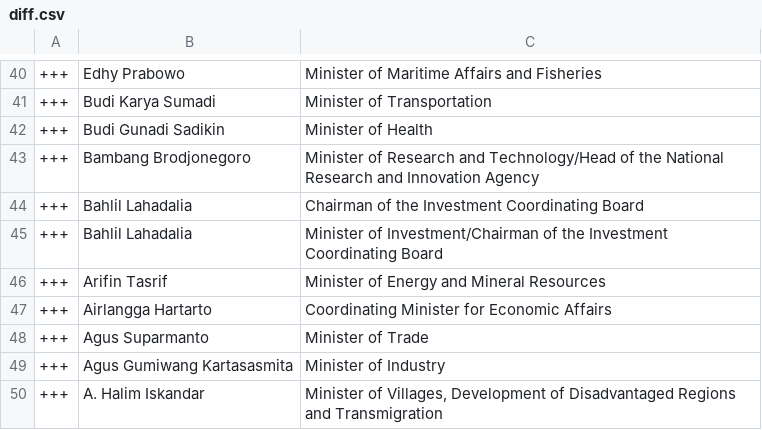
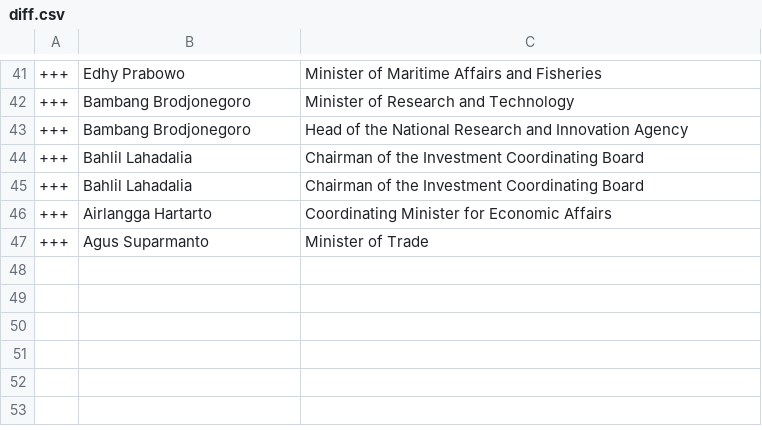
Before and after one commit to every-politician-scrapers/indonesia-ministers, a CSV file: data/diff.csv, drawn as a sheet; only a part is shown, gaps mark what is left out; the diff covers the shown part only.

```diff
--- a/data/diff.csv
+++ b/data/diff.csv
@@ -40,11 +41,7 @@
 +++,Edhy Prabowo,Minister of Maritime Affairs and Fisheries
-+++,Budi Karya Sumadi,Minister of Transportation
-+++,Budi Gunadi Sadikin,Minister of Health
-+++,Bambang Brodjonegoro,Minister of Research and Technology/Head of the National Research and Innovation Agency
++++,Bambang Brodjonegoro,Minister of Research and Technology
++++,Bambang Brodjonegoro,Head of the National Research and Innovation Agency
 +++,Bahlil Lahadalia,Chairman of the Investment Coordinating Board
-+++,Bahlil Lahadalia,Minister of Investment/Chairman of the Investment Coordinating Board
-+++,Arifin Tasrif,Minister of Energy and Mineral Resources
++++,Bahlil Lahadalia,Chairman of the Investment Coordinating Board
 +++,Airlangga Hartarto,Coordinating Minister for Economic Affairs
 +++,Agus Suparmanto,Minister of Trade
-+++,Agus Gumiwang Kartasasmita,Minister of Industry
-+++,A. Halim Iskandar,"Minister of Villages, Development of Disadvantaged Regions and Transmigration"
```
Also changed, not shown: 15 added rows, 14 removed rows and 8 edited cells elsewhere in this file, data/wikidata.csv.
